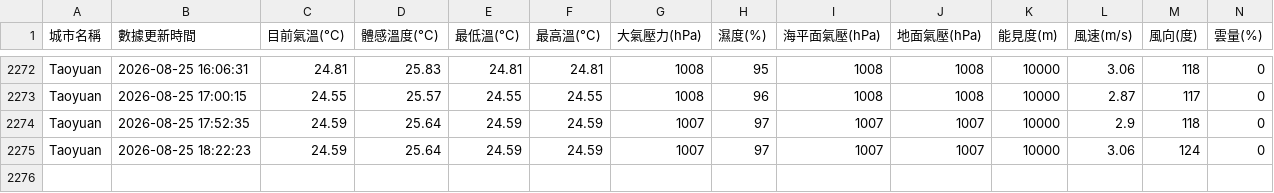
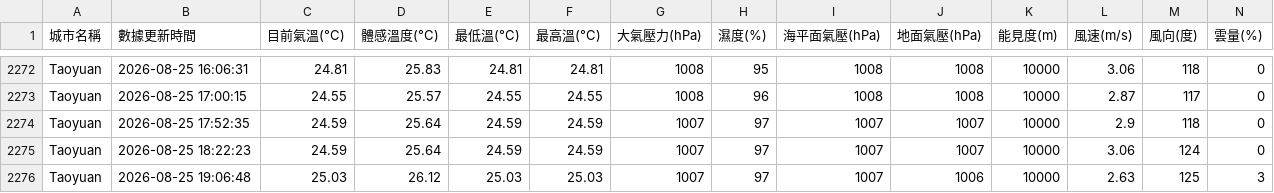
Before and after one commit to Seansky0117/Open_Platform, a CSV file: human_readable_weather.csv, drawn as a sheet; only a part is shown, gaps mark what is left out; rows hold the shown columns only; the diff names each change by its address in the sheet, - before the commit and + after, or states it on an @@ line.

```diff
--- a/human_readable_weather.csv
+++ b/human_readable_weather.csv
+row 2276: Taoyuan | 2026-08-25 19:06:48 | 25.03 | 26.12 | 25.03 | 25.03 | 1007 | 97 | 1007 | 1006 | 10000 | 2.63 | 125 | 3
```
